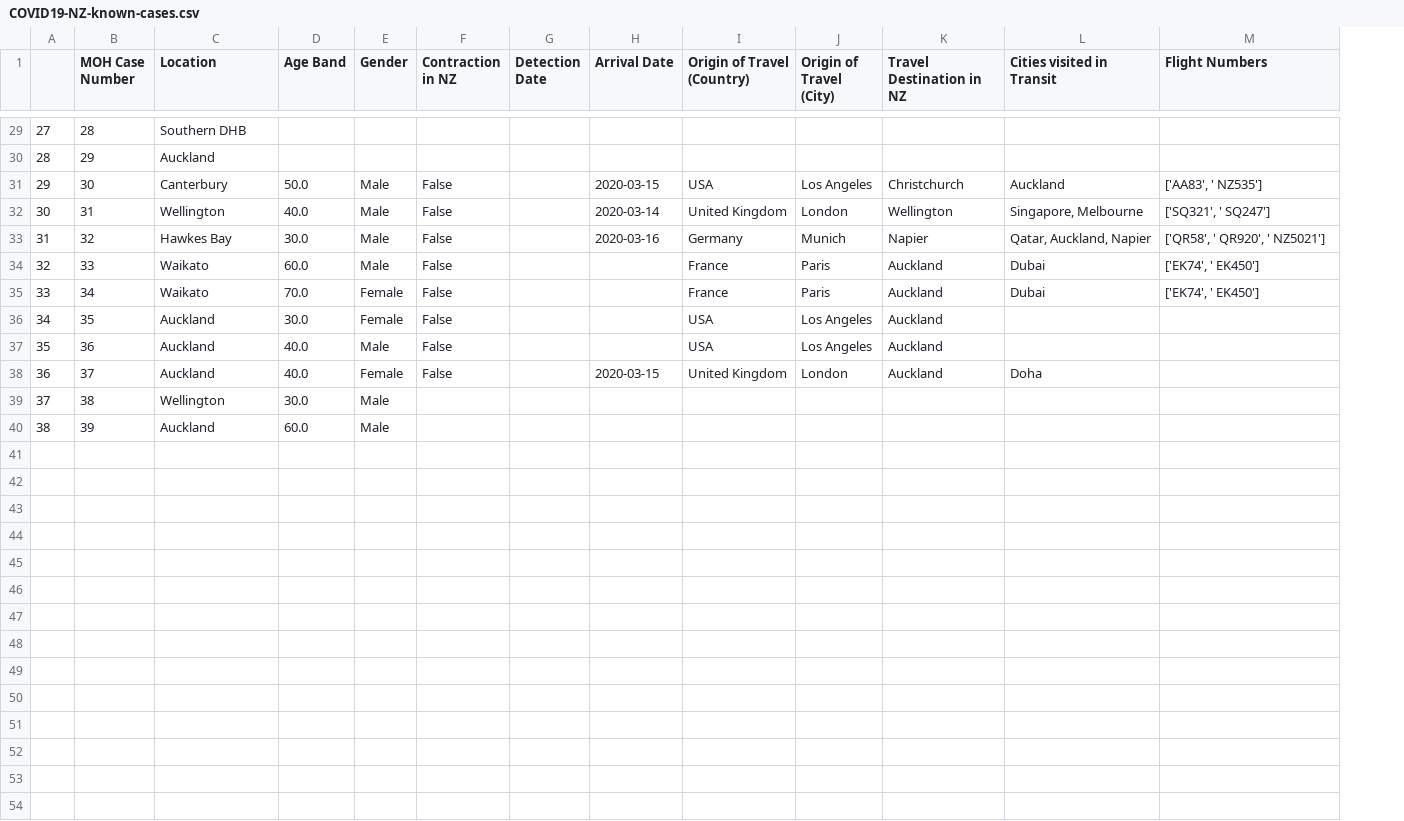
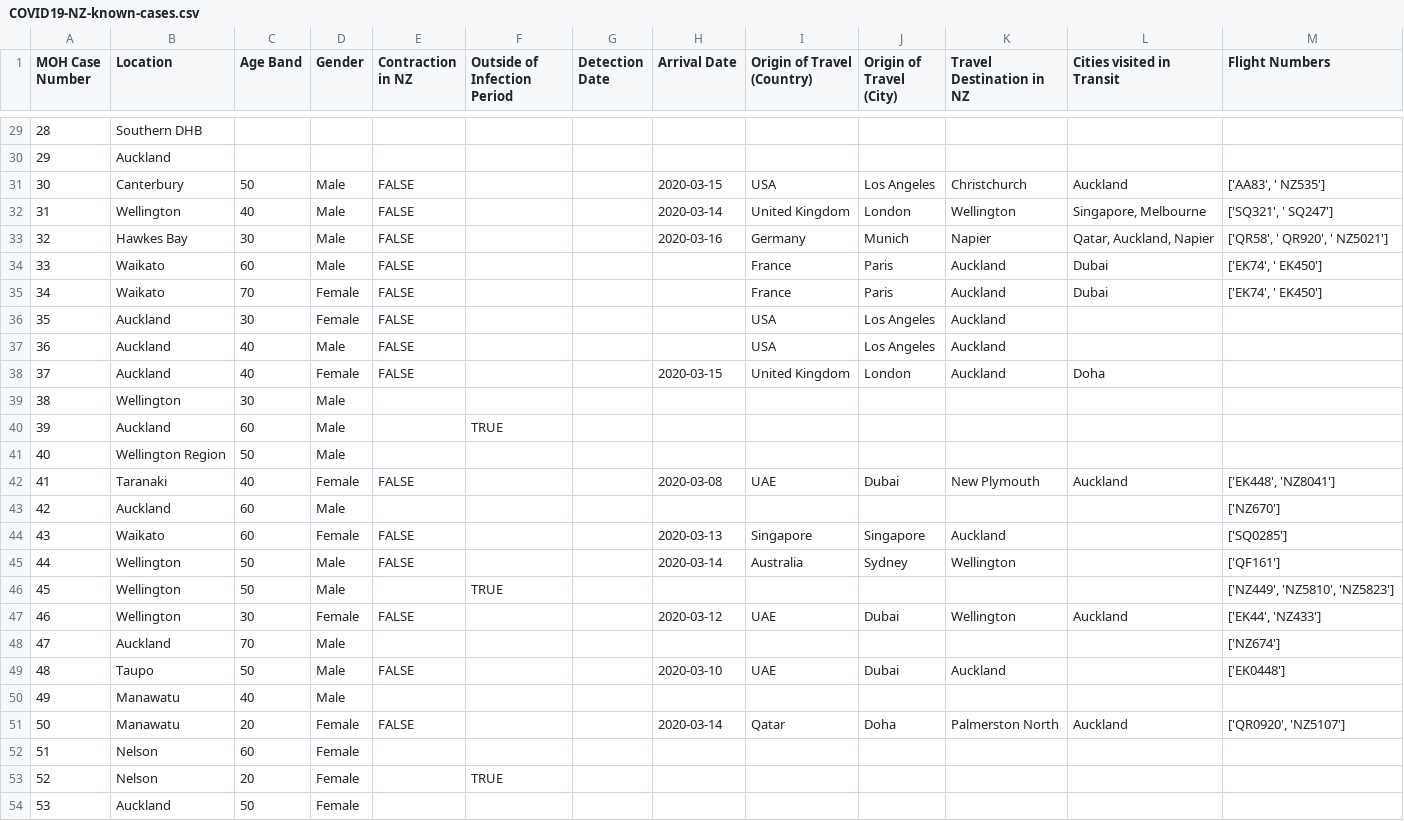
Before and after one commit to m-kruth/COVID19-NZ-known-cases, a CSV file: COVID19-NZ-known-cases.csv, drawn as a sheet; only a part is shown, gaps mark what is left out; removed rows and columns are numbered as before the commit, all else as after; the diff covers the shown part only; the diff names each change by its address in the sheet, - before the commit and + after, or states it on an @@ line.

```diff
--- a/COVID19-NZ-known-cases.csv
+++ b/COVID19-NZ-known-cases.csv
-column A, rows 29-40: 27 | 28 | 29 | 30 | 31 | 32 | 33 | 34 | 35 | 36 | 37 | 38
+column F (Outside of Infection Period), row 40: TRUE
-C31 (Age Band): 50.0
+C31 (Age Band): 50
-E31:E38 (Contraction in NZ): False
+E31:E38 (Contraction in NZ): FALSE
-C32 (Age Band): 40.0
+C32 (Age Band): 40
-C33 (Age Band): 30.0
+C33 (Age Band): 30
-C34 (Age Band): 60.0
+C34 (Age Band): 60
-C35 (Age Band): 70.0
+C35 (Age Band): 70
-C36 (Age Band): 30.0
+C36 (Age Band): 30
-C37:C38 (Age Band): 40.0
+C37:C38 (Age Band): 40
-C39 (Age Band): 30.0
+C39 (Age Band): 30
-C40 (Age Band): 60.0
+C40 (Age Band): 60
+row 41: 40 | Wellington Region | 50 | Male
+row 42: 41 | Taranaki | 40 | Female | FALSE |  |  | 2020-03-08 | UAE | Dubai | New Plymouth | Auckland | ['EK448', 'NZ8041']
+row 43: 42 | Auckland | 60 | Male |  |  |  |  |  |  |  |  | ['NZ670']
+row 44: 43 | Waikato | 60 | Female | FALSE |  |  | 2020-03-13 | Singapore | Singapore | Auckland |  | ['SQ0285']
+row 45: 44 | Wellington | 50 | Male | FALSE |  |  | 2020-03-14 | Australia | Sydney | Wellington |  | ['QF161']
+row 46: 45 | Wellington | 50 | Male |  | TRUE |  |  |  |  |  |  | ['NZ449', 'NZ5810', 'NZ5823']
+row 47: 46 | Wellington | 30 | Female | FALSE |  |  | 2020-03-12 | UAE | Dubai | Wellington | Auckland | ['EK44', 'NZ433']
+row 48: 47 | Auckland | 70 | Male |  |  |  |  |  |  |  |  | ['NZ674']
+row 49: 48 | Taupo | 50 | Male | FALSE |  |  | 2020-03-10 | UAE | Dubai | Auckland |  | ['EK0448']
+row 50: 49 | Manawatu | 40 | Male
+row 51: 50 | Manawatu | 20 | Female | FALSE |  |  | 2020-03-14 | Qatar | Doha | Palmerston North | Auckland | ['QR0920', 'NZ5107']
+row 52: 51 | Nelson | 60 | Female
+row 53: 52 | Nelson | 20 | Female |  | TRUE
+row 54: 53 | Auckland | 50 | Female
```
Also changed, not shown: 48 edited cells elsewhere in this file.
